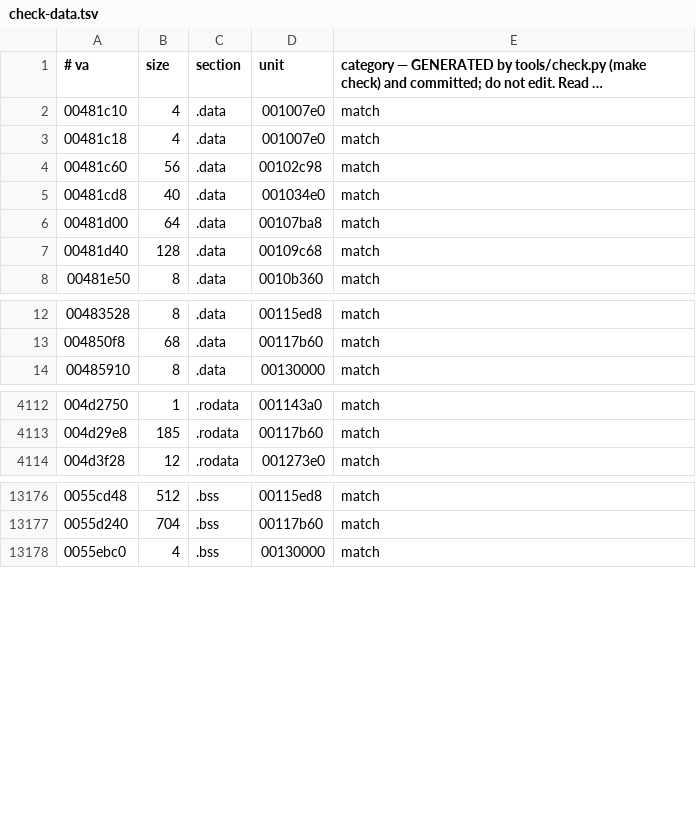
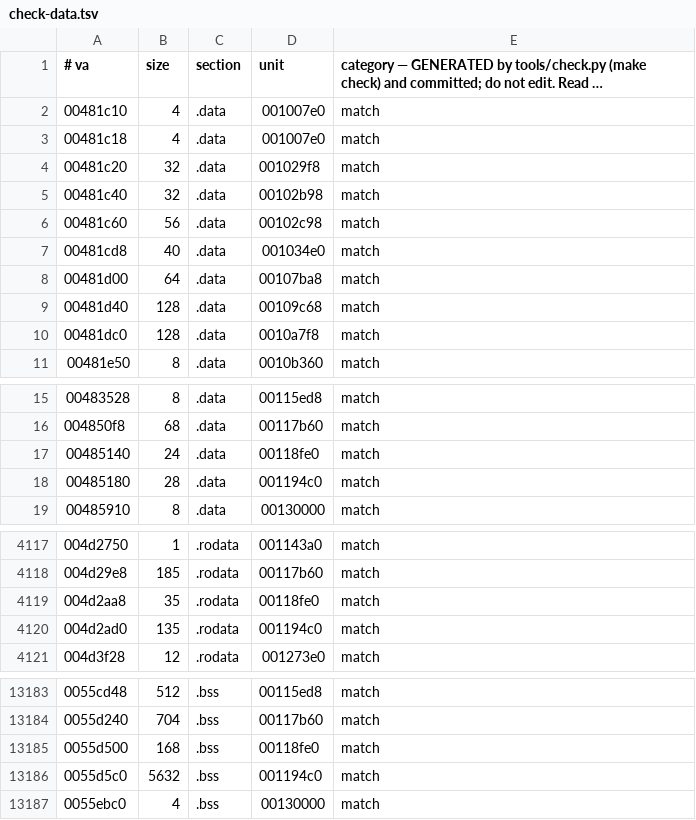
Before and after one commit to crashbashash/DW4_Decomp, a TSV file: data/check-data.tsv, drawn as a sheet; only a part is shown, gaps mark what is left out; long unchanged cells end in …; the diff names each change by its address in the sheet, - before the commit and + after, or states it on an @@ line.

```diff
--- a/data/check-data.tsv
+++ b/data/check-data.tsv
+row 4: 00481c20 | 32 | .data | 001029f8 | match
+row 5: 00481c40 | 32 | .data | 00102b98 | match
+row 10: 00481dc0 | 128 | .data | 0010a7f8 | match
+row 17: 00485140 | 24 | .data | 00118fe0 | match
+row 18: 00485180 | 28 | .data | 001194c0 | match
+row 4119: 004d2aa8 | 35 | .rodata | 00118fe0 | match
+row 4120: 004d2ad0 | 135 | .rodata | 001194c0 | match
+row 13185: 0055d500 | 168 | .bss | 00118fe0 | match
+row 13186: 0055d5c0 | 5632 | .bss | 001194c0 | match
```
Also changed, not shown: config/SLUS-20836/names/AssemblyQueue.tsv, config/SLUS-20836/units.tsv, 54 other files.
